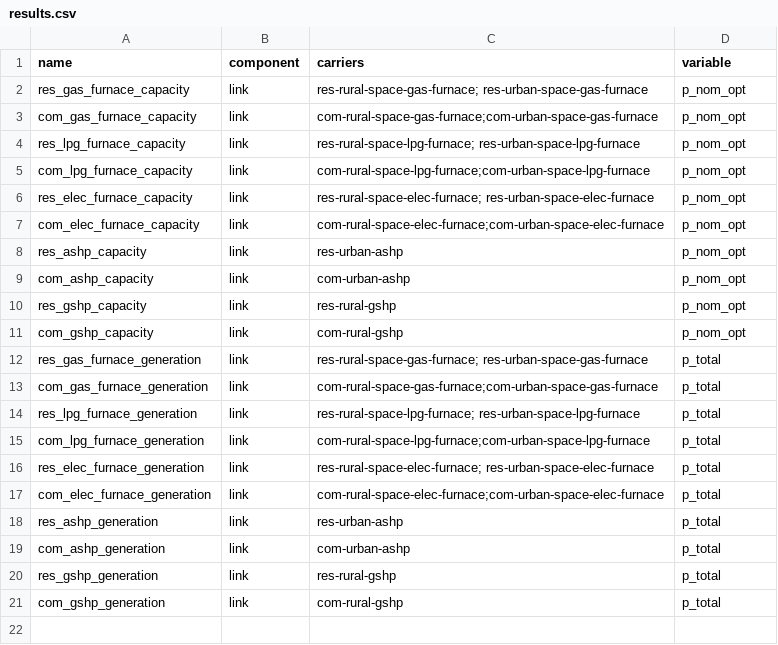
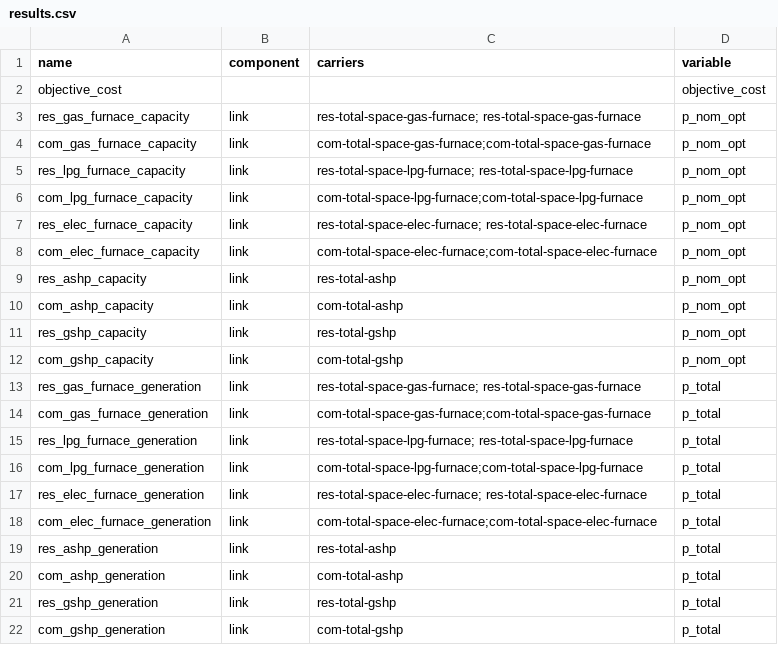
Before and after one commit to DeltaE/pypsa-gsa, a CSV file: config/results.csv, drawn as a sheet.

```diff
--- a/config/results.csv
+++ b/config/results.csv
@@ -1,21 +1,22 @@
 name,component,carriers,variable
-res_gas_furnace_capacity,link,res-rural-space-gas-furnace; res-urban-space-gas-furnace,p_nom_opt
-com_gas_furnace_capacity,link,com-rural-space-gas-furnace;com-urban-space-gas-furnace,p_nom_opt
-res_lpg_furnace_capacity,link,res-rural-space-lpg-furnace; res-urban-space-lpg-furnace,p_nom_opt
-com_lpg_furnace_capacity,link,com-rural-space-lpg-furnace;com-urban-space-lpg-furnace,p_nom_opt
-res_elec_furnace_capacity,link,res-rural-space-elec-furnace; res-urban-space-elec-furnace,p_nom_opt
-com_elec_furnace_capacity,link,com-rural-space-elec-furnace;com-urban-space-elec-furnace,p_nom_opt
-res_ashp_capacity,link,res-urban-ashp,p_nom_opt
-com_ashp_capacity,link,com-urban-ashp,p_nom_opt
-res_gshp_capacity,link,res-rural-gshp,p_nom_opt
-com_gshp_capacity,link,com-rural-gshp,p_nom_opt
-res_gas_furnace_generation,link,res-rural-space-gas-furnace; res-urban-space-gas-furnace,p_total
-com_gas_furnace_generation,link,com-rural-space-gas-furnace;com-urban-space-gas-furnace,p_total
-res_lpg_furnace_generation,link,res-rural-space-lpg-furnace; res-urban-space-lpg-furnace,p_total
-com_lpg_furnace_generation,link,com-rural-space-lpg-furnace;com-urban-space-lpg-furnace,p_total
-res_elec_furnace_generation,link,res-rural-space-elec-furnace; res-urban-space-elec-furnace,p_total
-com_elec_furnace_generation,link,com-rural-space-elec-furnace;com-urban-space-elec-furnace,p_total
-res_ashp_generation,link,res-urban-ashp,p_total
-com_ashp_generation,link,com-urban-ashp,p_total
-res_gshp_generation,link,res-rural-gshp,p_total
-com_gshp_generation,link,com-rural-gshp,p_total
+objective_cost,,,objective_cost
+res_gas_furnace_capacity,link,res-total-space-gas-furnace; res-total-space-gas-furnace,p_nom_opt
+com_gas_furnace_capacity,link,com-total-space-gas-furnace;com-total-space-gas-furnace,p_nom_opt
+res_lpg_furnace_capacity,link,res-total-space-lpg-furnace; res-total-space-lpg-furnace,p_nom_opt
+com_lpg_furnace_capacity,link,com-total-space-lpg-furnace;com-total-space-lpg-furnace,p_nom_opt
+res_elec_furnace_capacity,link,res-total-space-elec-furnace; res-total-space-elec-furnace,p_nom_opt
+com_elec_furnace_capacity,link,com-total-space-elec-furnace;com-total-space-elec-furnace,p_nom_opt
+res_ashp_capacity,link,res-total-ashp,p_nom_opt
+com_ashp_capacity,link,com-total-ashp,p_nom_opt
+res_gshp_capacity,link,res-total-gshp,p_nom_opt
+com_gshp_capacity,link,com-total-gshp,p_nom_opt
+res_gas_furnace_generation,link,res-total-space-gas-furnace; res-total-space-gas-furnace,p_total
+com_gas_furnace_generation,link,com-total-space-gas-furnace;com-total-space-gas-furnace,p_total
+res_lpg_furnace_generation,link,res-total-space-lpg-furnace; res-total-space-lpg-furnace,p_total
+com_lpg_furnace_generation,link,com-total-space-lpg-furnace;com-total-space-lpg-furnace,p_total
+res_elec_furnace_generation,link,res-total-space-elec-furnace; res-total-space-elec-furnace,p_total
+com_elec_furnace_generation,link,com-total-space-elec-furnace;com-total-space-elec-furnace,p_total
+res_ashp_generation,link,res-total-ashp,p_total
+com_ashp_generation,link,com-total-ashp,p_total
+res_gshp_generation,link,res-total-gshp,p_total
+com_gshp_generation,link,com-total-gshp,p_total
```
Also changed, not shown: config/parameters.csv, 1 other file.
